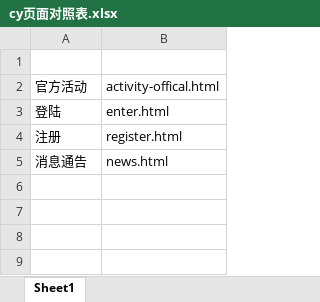
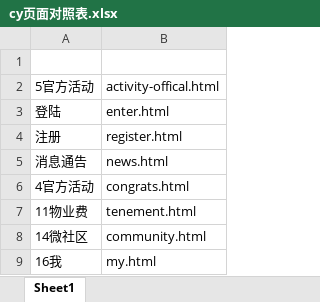
Before and after one commit to lilinchun1/dh_app, an Excel workbook: cy页面对照表.xlsx, sheet Sheet1, drawn as a sheet; values as stored, in another font and other column widths than the file's, no borders; the diff names each change by its address in the sheet, - before the commit and + after, or states it on an @@ line.

```diff
--- a/cy页面对照表.xlsx (sheet Sheet1)
+++ b/cy页面对照表.xlsx (sheet Sheet1)
-A2: 官方活动
+A2: 5官方活动
+row 6: 4官方活动 | congrats.html
+row 7: 11物业费 | tenement.html
+row 8: 14微社区 | community.html
+row 9: 16我 | my.html
```
Also changed, not shown: 15 other files.
